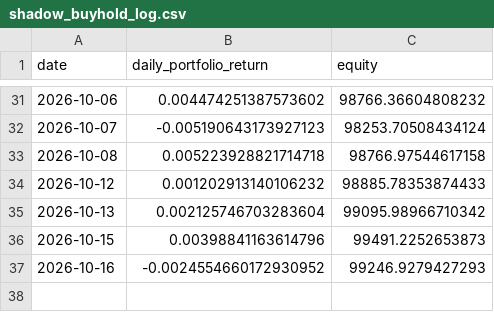
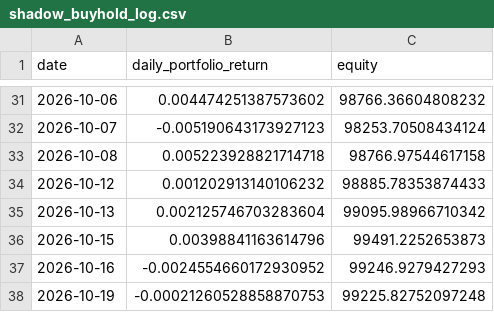
Before and after one commit to pascalburki/regime-strategy-paper-trading, a CSV file: shadow_buyhold_log.csv, drawn as a sheet; only a part is shown, gaps mark what is left out.

```diff
--- a/shadow_buyhold_log.csv
+++ b/shadow_buyhold_log.csv
@@ -37 +37,2 @@ date,daily_portfolio_return,equity
 2026-10-16,-0.0024554660172930952,99246.9279427293
+2026-10-19,-0.00021260528858870753,99225.82752097248
```
